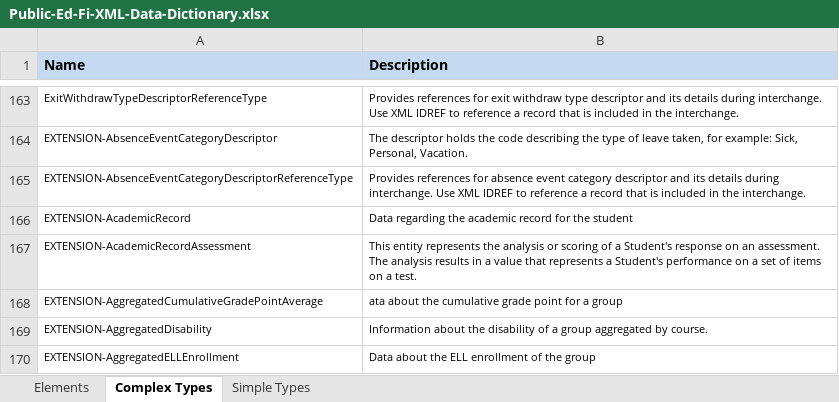
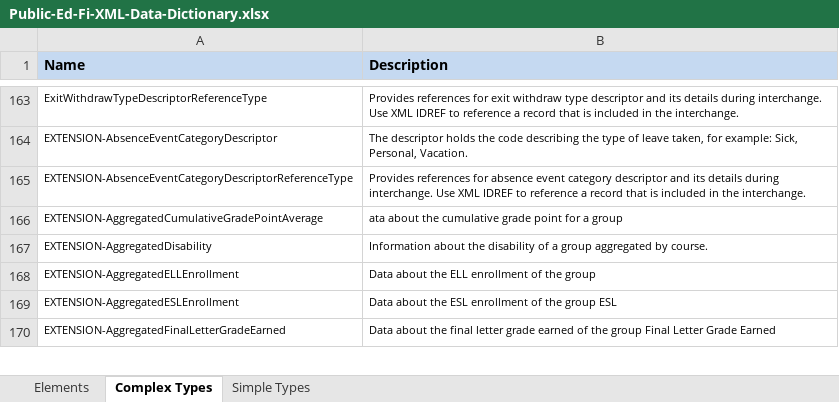
Before and after one commit to KleinISD-EdFi/MetaEd-TPDP-Files, an Excel workbook: MetaEdOutput/Public-Ed-Fi-XML-Data-Dictionary.xlsx, sheet Complex Types, drawn as a sheet; only a part is shown, gaps mark what is left out; the shorter side is filled out with more unchanged rows; values as stored, in another font and other column widths than the file's, no borders; the diff names each change by its address in the sheet, - before the commit and + after, or states it on an @@ line.

```diff
--- a/MetaEdOutput/Public-Ed-Fi-XML-Data-Dictionary.xlsx (sheet Complex Types)
+++ b/MetaEdOutput/Public-Ed-Fi-XML-Data-Dictionary.xlsx (sheet Complex Types)
-row 166: EXTENSION-AcademicRecord | Data regarding the academic record for the student
-row 167: EXTENSION-AcademicRecordAssessment | This entity represents the analysis or scoring of a Student's response on an assessment. The analysis results in a value that represents a Student's performance on a set of items on a test.
```
Also changed, not shown: sheet Elements, MetaEdOutput/MetaEd-Handbook.xlsx, MetaEdOutput/Public-Ed-Fi-SQL-Data-Dictionary.xlsx, 5 other files.
